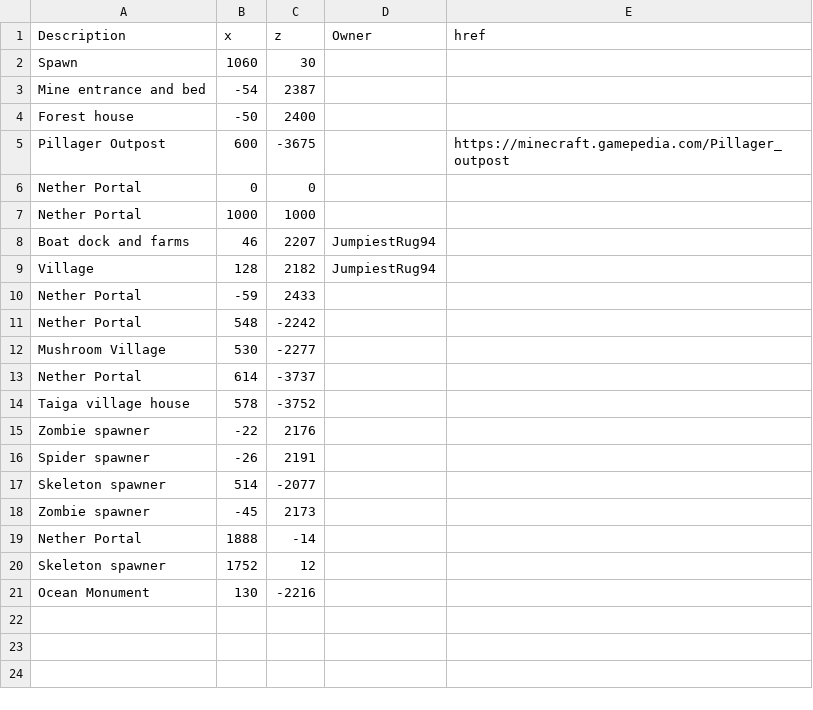
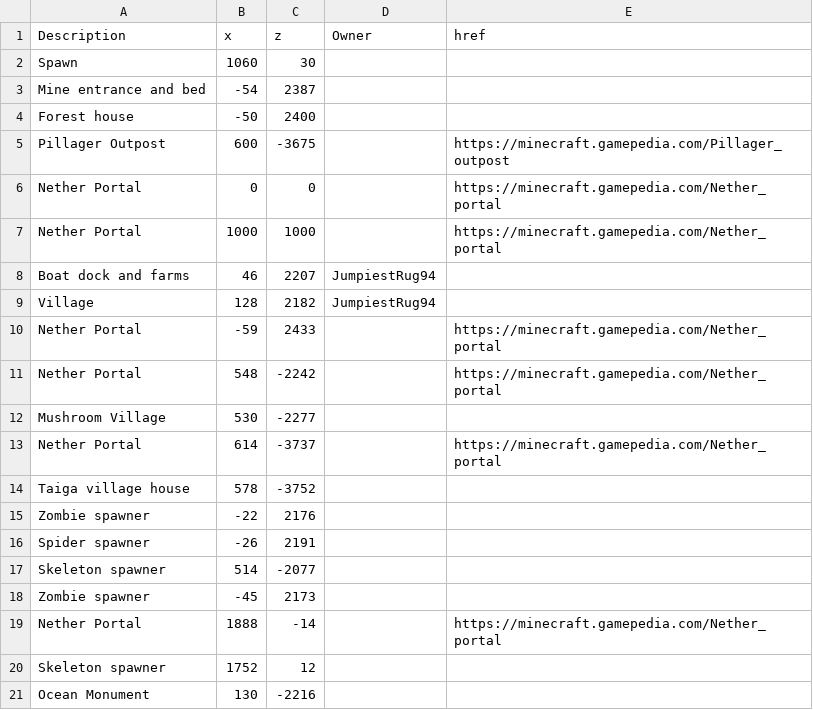
Before and after one commit to mb243/the-space-between-blocks, a CSV file: _data/overworld.csv, drawn as a sheet.

```diff
--- a/_data/overworld.csv
+++ b/_data/overworld.csv
@@ -5,10 +5,10 @@ Forest house,-50,2400,,
 Pillager Outpost,600,-3675,,https://minecraft.gamepedia.com/Pillager_outpost
-Nether Portal,0,0,,
-Nether Portal,1000,1000,,
+Nether Portal,0,0,,https://minecraft.gamepedia.com/Nether_portal
+Nether Portal,1000,1000,,https://minecraft.gamepedia.com/Nether_portal
 Boat dock and farms,46,2207,JumpiestRug94,
 Village,128,2182,JumpiestRug94,
-Nether Portal,-59,2433,,
-Nether Portal,548,-2242,,
+Nether Portal,-59,2433,,https://minecraft.gamepedia.com/Nether_portal
+Nether Portal,548,-2242,,https://minecraft.gamepedia.com/Nether_portal
 Mushroom Village,530,-2277,,
-Nether Portal,614,-3737,,
+Nether Portal,614,-3737,,https://minecraft.gamepedia.com/Nether_portal
 Taiga village house,578,-3752,,
@@ -18,3 +18,3 @@ Skeleton spawner,514,-2077,,
 Zombie spawner,-45,2173,,
-Nether Portal,1888,-14,,
+Nether Portal,1888,-14,,https://minecraft.gamepedia.com/Nether_portal
 Skeleton spawner,1752,12,,
```
Also changed, not shown: 1 other file.
